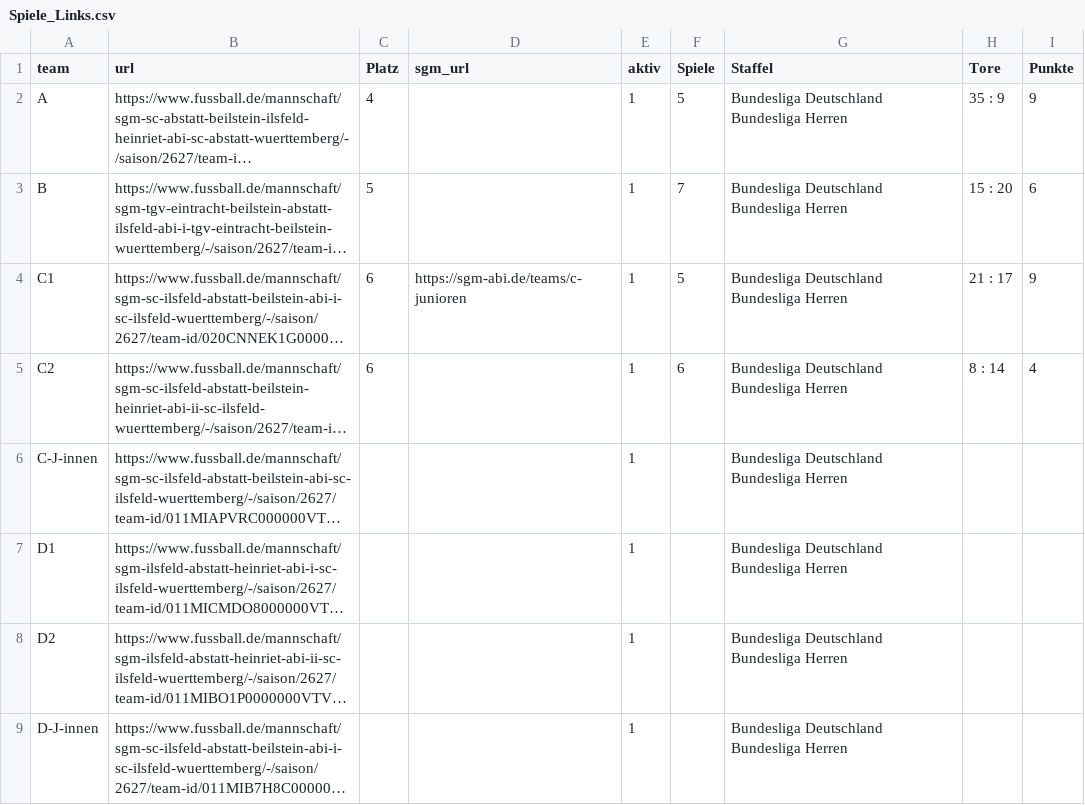
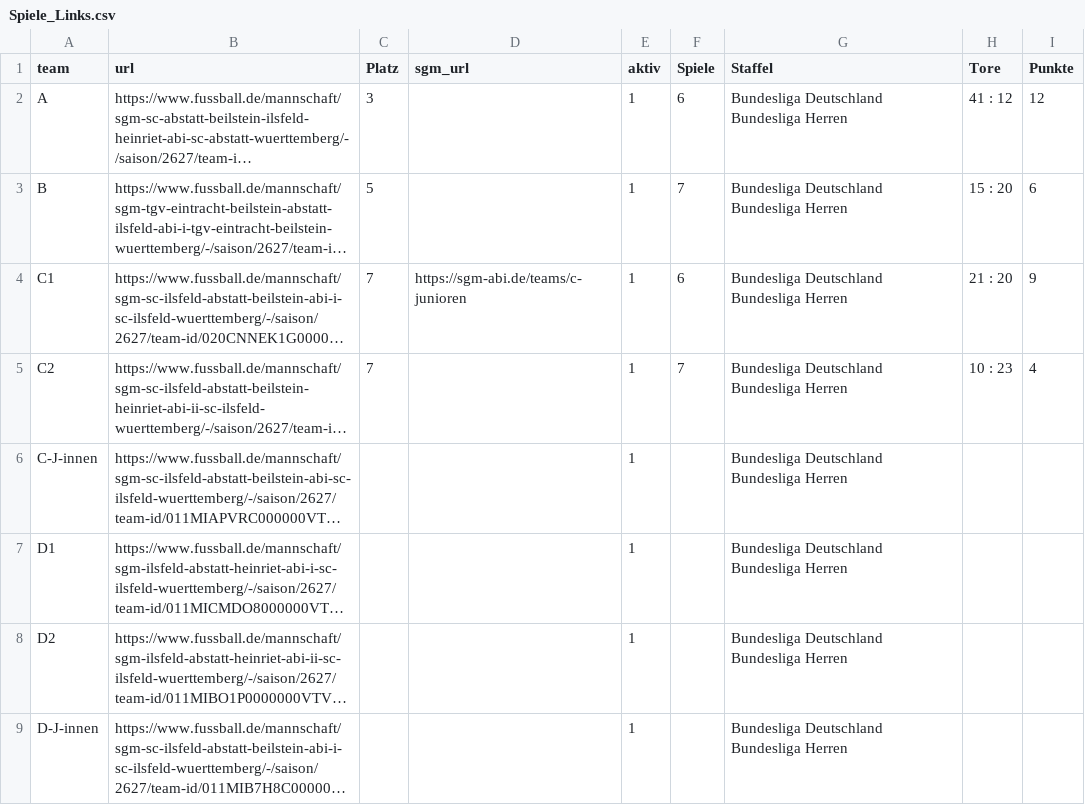
Before and after one commit to sgm-abi/fussball-widgets, a CSV file: scripts/Spiele_Links.csv, drawn as a sheet; long unchanged cells end in …; the diff names each change by its address in the sheet, - before the commit and + after, or states it on an @@ line.

```diff
--- a/scripts/Spiele_Links.csv
+++ b/scripts/Spiele_Links.csv
-C2 (Platz): 4
+C2 (Platz): 3
-F2 (Spiele): 5
+F2 (Spiele): 6
-H2 (Tore): 35 : 9
+H2 (Tore): 41 : 12
-I2 (Punkte): 9
+I2 (Punkte): 12
-C4:C5 (Platz): 6
+C4:C5 (Platz): 7
-F4 (Spiele): 5
+F4 (Spiele): 6
-H4 (Tore): 21 : 17
+H4 (Tore): 21 : 20
-F5 (Spiele): 6
+F5 (Spiele): 7
-H5 (Tore): 8 : 14
+H5 (Tore): 10 : 23
```
Also changed, not shown: 18 other files.
